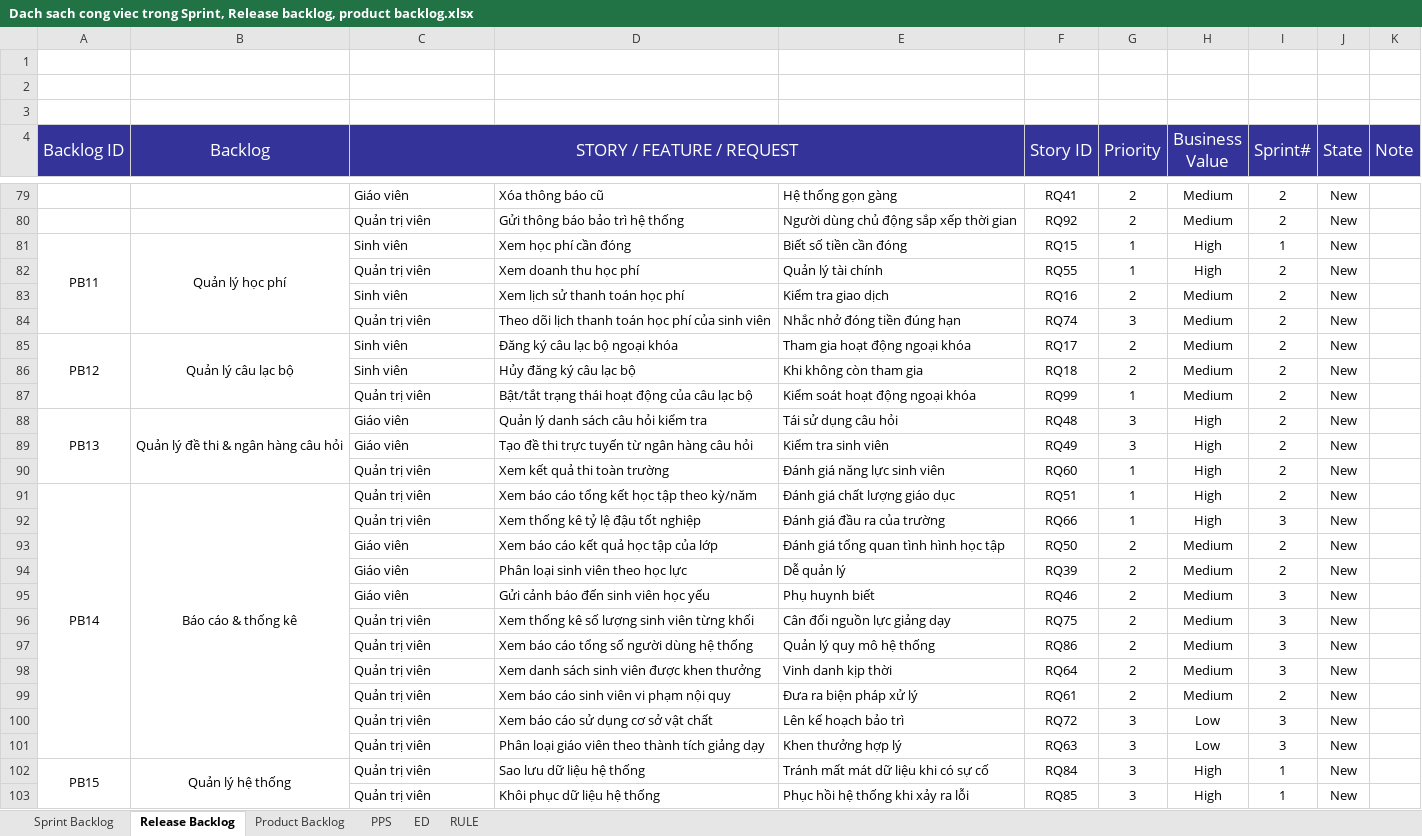
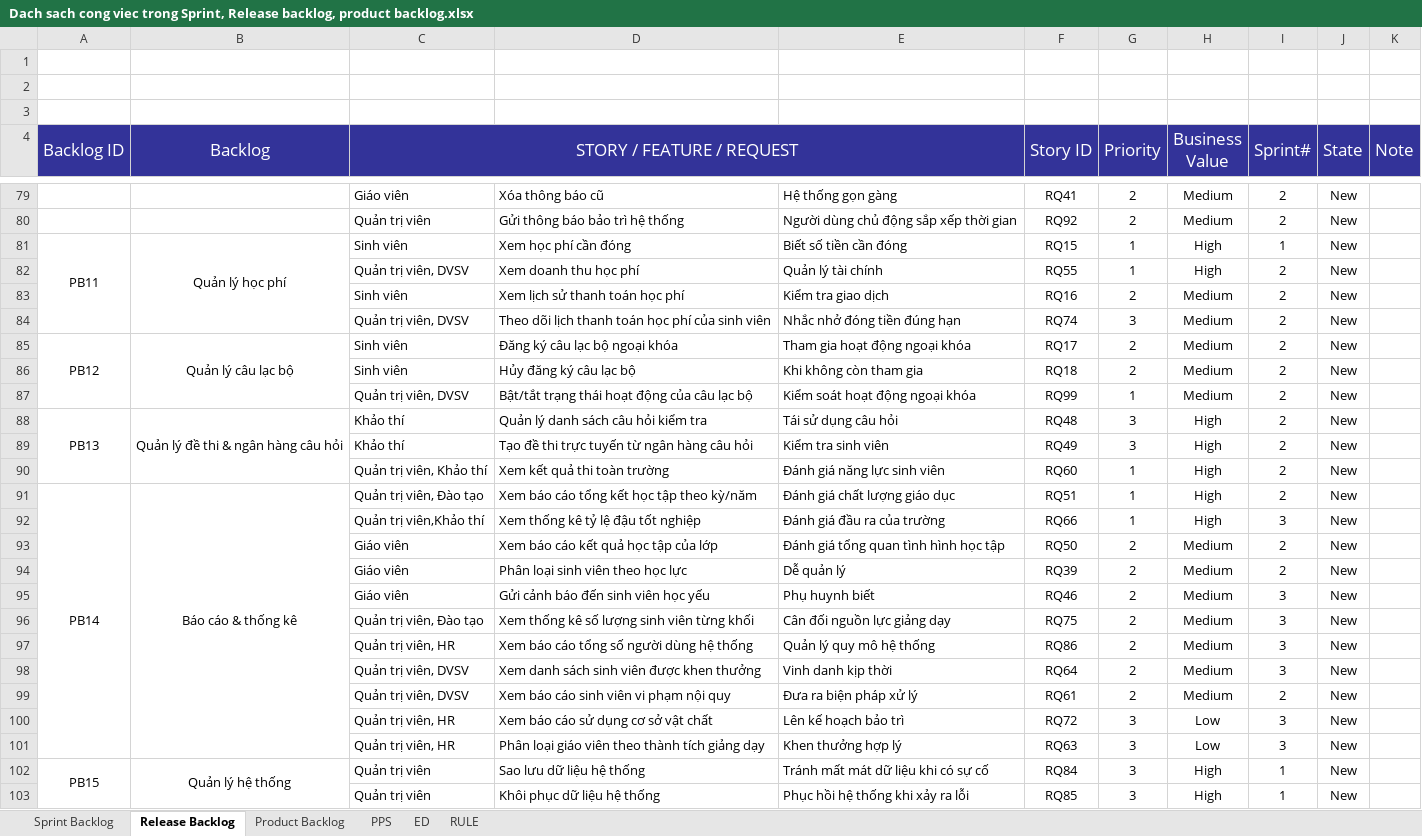
Before and after one commit to Niyaa1786/UMS, an Excel workbook: docs/Dach sach cong viec trong Sprint, Release backlog, product backlog.xlsx, sheet Release Backlog, drawn as a sheet; only a part is shown, gaps mark what is left out; values as stored, in another font and other column widths than the file's, no borders; the diff covers the shown part only; the diff names each change by its address in the sheet, - before the commit and + after, or states it on an @@ line.

```diff
--- a/docs/Dach sach cong viec trong Sprint, Release backlog, product backlog.xlsx (sheet Release Backlog)
+++ b/docs/Dach sach cong viec trong Sprint, Release backlog, product backlog.xlsx (sheet Release Backlog)
-C82 (STORY / FEATURE / REQUEST): Quản trị viên
+C82 (STORY / FEATURE / REQUEST): Quản trị viên, DVSV
-C84 (STORY / FEATURE / REQUEST): Quản trị viên
+C84 (STORY / FEATURE / REQUEST): Quản trị viên, DVSV
-C87 (STORY / FEATURE / REQUEST): Quản trị viên
+C87 (STORY / FEATURE / REQUEST): Quản trị viên, DVSV
-C88:C89 (STORY / FEATURE / REQUEST): Giáo viên
+C88:C89 (STORY / FEATURE / REQUEST): Khảo thí
-C90 (STORY / FEATURE / REQUEST): Quản trị viên
+C90 (STORY / FEATURE / REQUEST): Quản trị viên, Khảo thí
-C91 (STORY / FEATURE / REQUEST): Quản trị viên
+C91 (STORY / FEATURE / REQUEST): Quản trị viên, Đào tạo
-C92 (STORY / FEATURE / REQUEST): Quản trị viên
+C92 (STORY / FEATURE / REQUEST): Quản trị viên,Khảo thí
-C96 (STORY / FEATURE / REQUEST): Quản trị viên
+C96 (STORY / FEATURE / REQUEST): Quản trị viên, Đào tạo
-C97 (STORY / FEATURE / REQUEST): Quản trị viên
+C97 (STORY / FEATURE / REQUEST): Quản trị viên, HR
-C98:C99 (STORY / FEATURE / REQUEST): Quản trị viên
+C98:C99 (STORY / FEATURE / REQUEST): Quản trị viên, DVSV
-C100:C101 (STORY / FEATURE / REQUEST): Quản trị viên
+C100:C101 (STORY / FEATURE / REQUEST): Quản trị viên, HR
```
Also changed, not shown: 30 edited cells elsewhere in this sheet, sheet Sprint Backlog, sheet Product Backlog, 1 other file.
